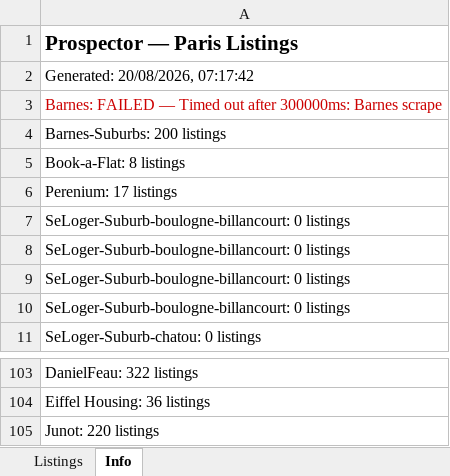
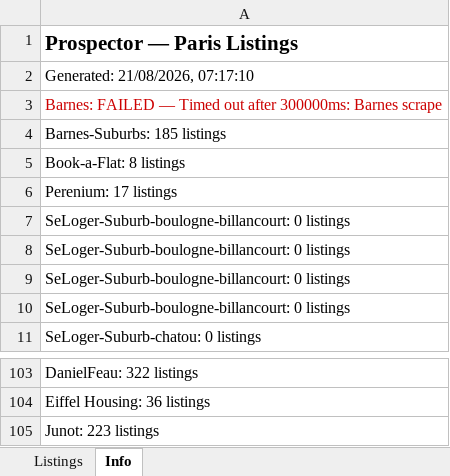
Before and after one commit to YFIP/House-Search-Agent, an Excel workbook: listings-sale.xlsx, sheet Info, drawn as a sheet; only a part is shown, gaps mark what is left out; values as stored, in another font and other column widths than the file's, no borders; the diff names each change by its address in the sheet, - before the commit and + after, or states it on an @@ line.

```diff
--- a/listings-sale.xlsx (sheet Info)
+++ b/listings-sale.xlsx (sheet Info)
-A2: Generated: 20/08/2026, 07:17:42
+A2: Generated: 21/08/2026, 07:17:10
-A4: Barnes-Suburbs: 200 listings
+A4: Barnes-Suburbs: 185 listings
-A105: Junot: 220 listings
+A105: Junot: 223 listings
```
Also changed, not shown: sheet Listings, listings.xlsx, 1 other file.
